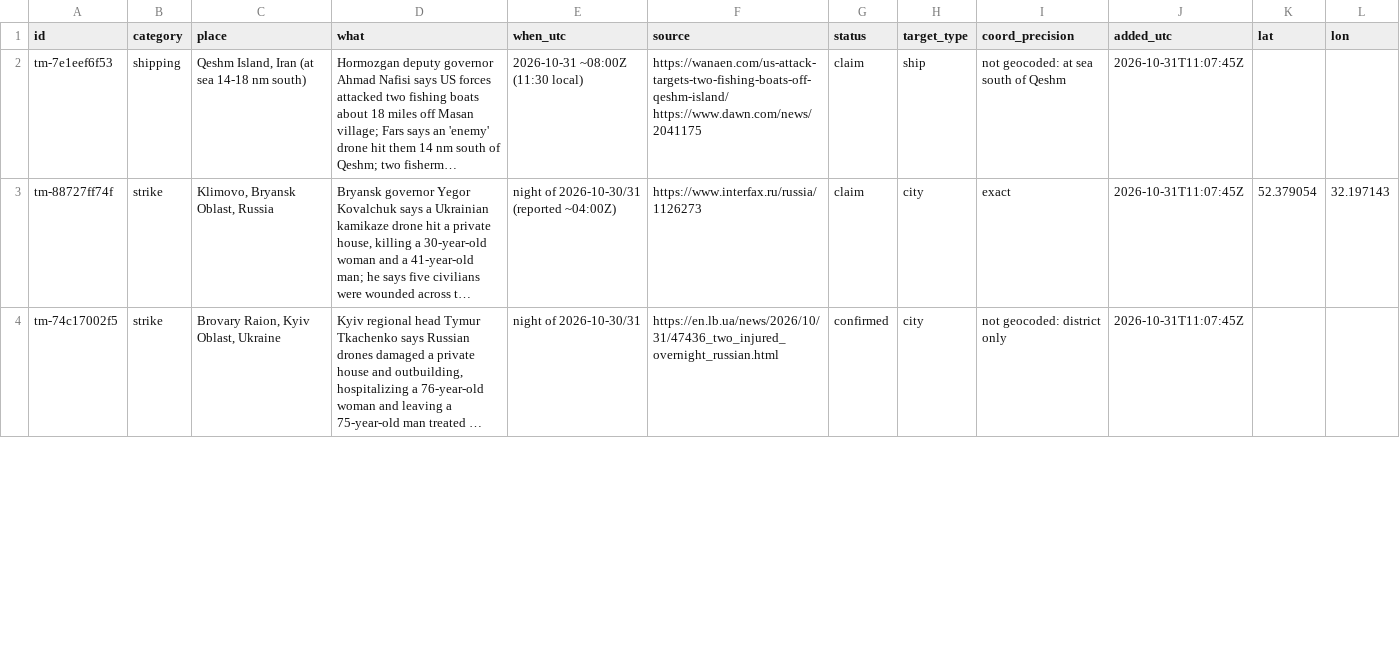
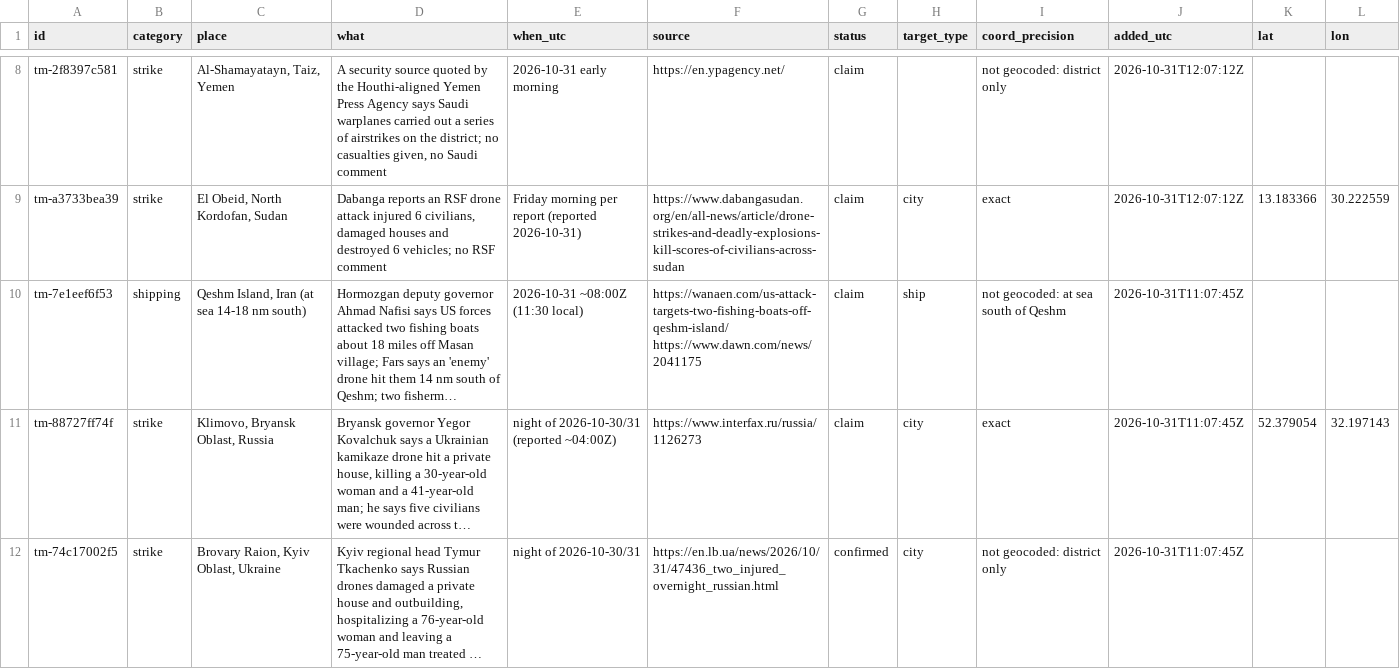
Before and after one commit to SimpleAdoptionRegistry/threat-map, a CSV file: events.csv, drawn as a sheet; only a part is shown, gaps mark what is left out; long unchanged cells end in …; the diff covers the shown part only; the diff names each change by its address in the sheet, - before the commit and + after, or states it on an @@ line.

```diff
--- a/events.csv
+++ b/events.csv
+row 8: tm-2f8397c581 | strike | Al-Shamayatayn, Taiz, Yemen | A security source quoted by the Houthi-aligned Yemen Press Agency says Saudi warplanes carried out a series of airstrikes on the district; no casualties given, no Saudi comment | 2026-10-31 early morning | https://en.ypagency.net/ | claim |  | not geocoded: district only | 2026-10-31T12:07:12Z
+row 9: tm-a3733bea39 | strike | El Obeid, North Kordofan, Sudan | Dabanga reports an RSF drone attack injured 6 civilians, damaged houses and destroyed 6 vehicles; no RSF comment | Friday morning per report (reported 2026-10-31) | https://www.dabangasudan.org/en/all-news/article/drone-strikes-and-deadly-explosions-kill-scores-of-civilians-across-sudan | claim | city | exact | 2026-10-31T12:07:12Z | 13.183366 | 30.222559
```
Also changed, not shown: 6 added rows and 2 edited cells elsewhere in this file, 1 other file.
